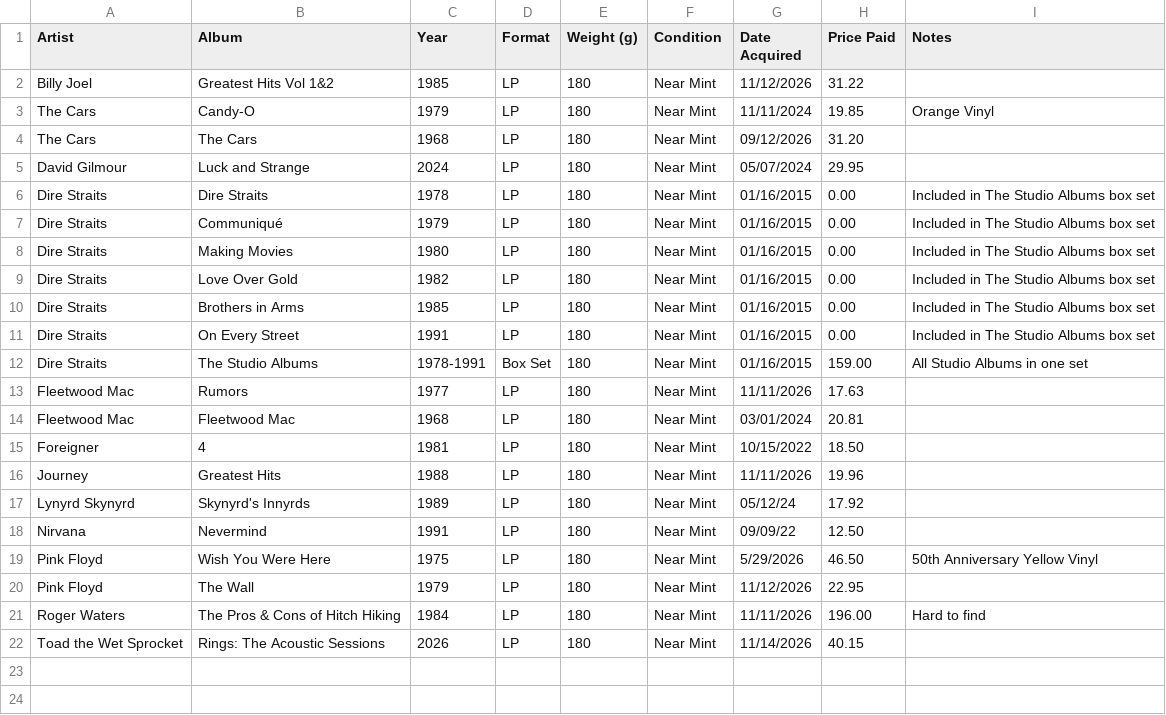
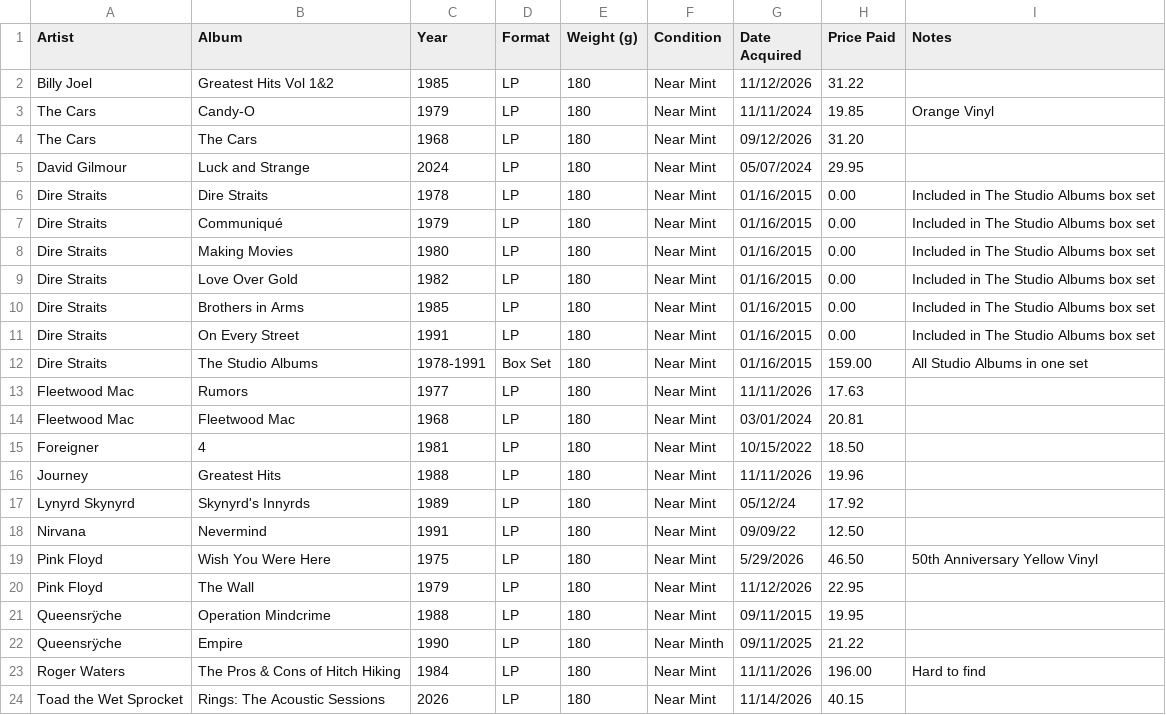
Before and after one commit to srv1054/vinyl, a CSV file: vinyl.csv, drawn as a sheet; the diff names each change by its address in the sheet, - before the commit and + after, or states it on an @@ line.

Commit message:
Add Queensrÿche albums to vinyl.csv
Added two albums by Queensrÿche to the vinyl collection.

```diff
--- a/vinyl.csv
+++ b/vinyl.csv
+row 21: Queensrÿche | Operation Mindcrime | 1988 | LP | 180 | Near Mint | 09/11/2015 | 19.95
+row 22: Queensrÿche | Empire | 1990 | LP | 180 | Near Minth | 09/11/2025 | 21.22
```
